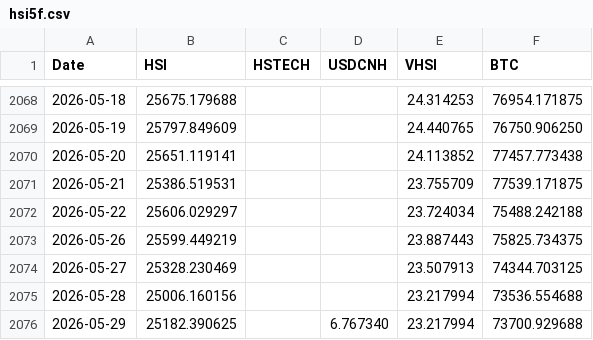
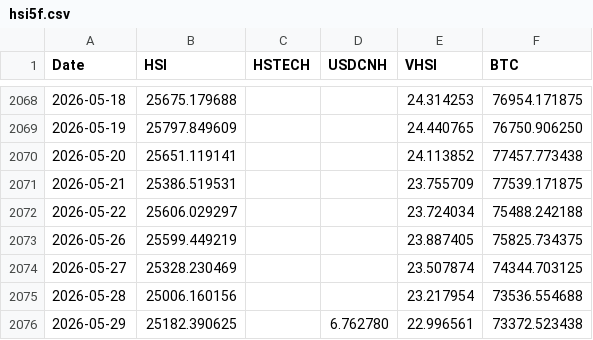
Before and after one commit to edwardchin811227/hsi-dashboard, a CSV file: data/hsi5f.csv, drawn as a sheet; only a part is shown, gaps mark what is left out.

Commit message:
Daily data update: 2026-05-30

```diff
--- a/data/hsi5f.csv
+++ b/data/hsi5f.csv
@@ -2072,5 +2072,5 @@ Date,HSI,HSTECH,USDCNH,VHSI,BTC
 2026-05-22,25606.029297,,,23.724034,75488.242188
-2026-05-26,25599.449219,,,23.887443,75825.734375
-2026-05-27,25328.230469,,,23.507913,74344.703125
-2026-05-28,25006.160156,,,23.217994,73536.554688
-2026-05-29,25182.390625,,6.767340,23.217994,73700.929688
+2026-05-26,25599.449219,,,23.887405,75825.734375
+2026-05-27,25328.230469,,,23.507874,74344.703125
+2026-05-28,25006.160156,,,23.217954,73536.554688
+2026-05-29,25182.390625,,6.762780,22.996561,73372.523438
```
